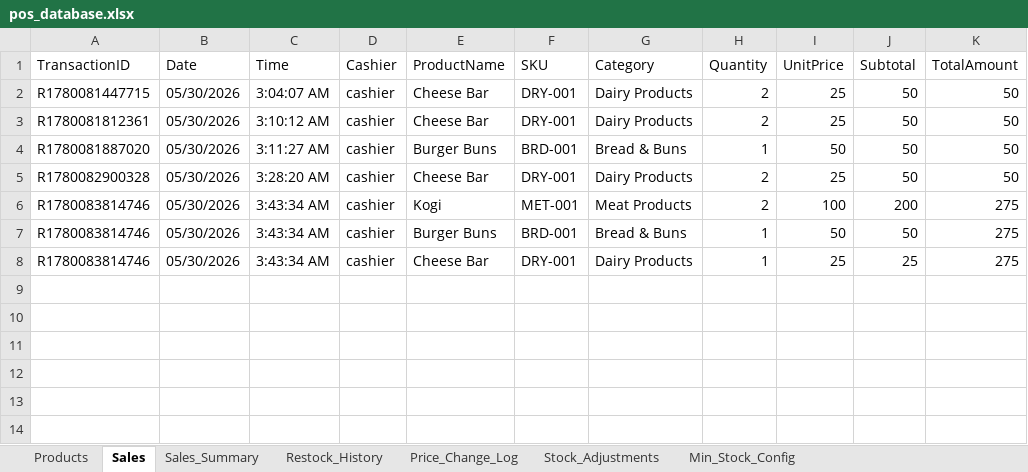
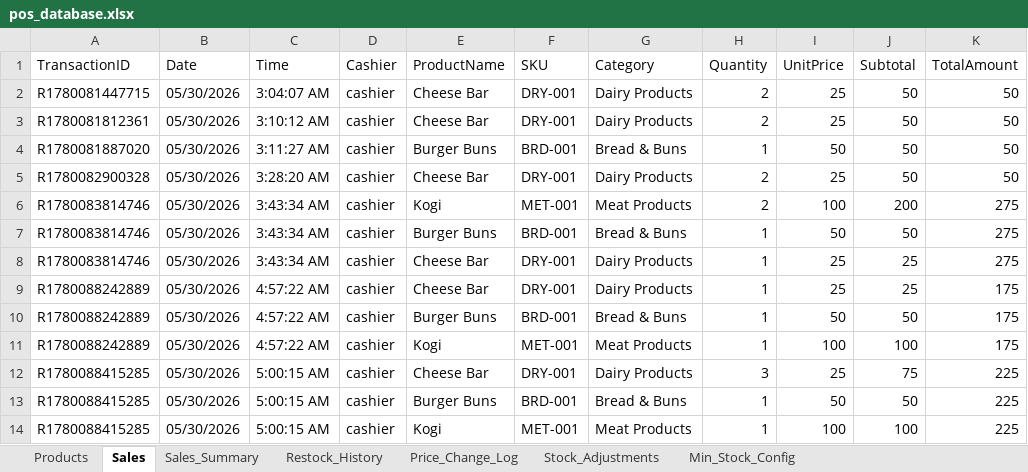
Before and after one commit to jannoksz/-mannas-tinadhan-pos, an Excel workbook: pos_database.xlsx, sheet Sales, drawn as a sheet; values as stored, in another font and other column widths than the file's, no borders; the diff names each change by its address in the sheet, - before the commit and + after, or states it on an @@ line.

```diff
--- a/pos_database.xlsx (sheet Sales)
+++ b/pos_database.xlsx (sheet Sales)
+row 9: R1780088242889 | 05/30/2026 | 4:57:22 AM | cashier | Cheese Bar | DRY-001 | Dairy Products | 1 | 25 | 25 | 175
+row 10: R1780088242889 | 05/30/2026 | 4:57:22 AM | cashier | Burger Buns | BRD-001 | Bread & Buns | 1 | 50 | 50 | 175
+row 11: R1780088242889 | 05/30/2026 | 4:57:22 AM | cashier | Kogi | MET-001 | Meat Products | 1 | 100 | 100 | 175
+row 12: R1780088415285 | 05/30/2026 | 5:00:15 AM | cashier | Cheese Bar | DRY-001 | Dairy Products | 3 | 25 | 75 | 225
+row 13: R1780088415285 | 05/30/2026 | 5:00:15 AM | cashier | Burger Buns | BRD-001 | Bread & Buns | 1 | 50 | 50 | 225
+row 14: R1780088415285 | 05/30/2026 | 5:00:15 AM | cashier | Kogi | MET-001 | Meat Products | 1 | 100 | 100 | 225
```
Also changed, not shown: sheet Sales_Summary, sheet Restock_History, sheet Products, 1 other file.
